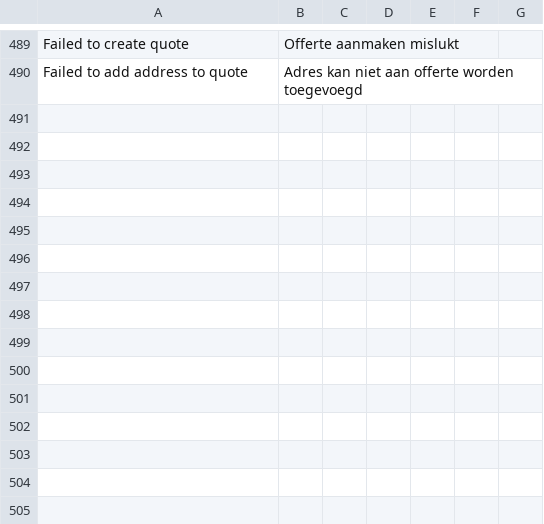
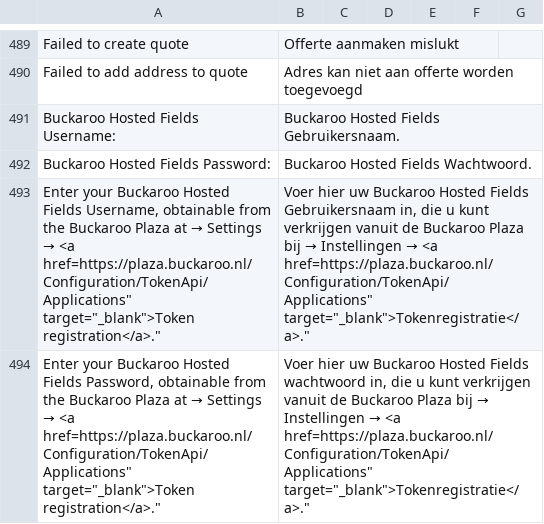
Before and after one commit to buckaroo-it/Magento2, a CSV file: i18n/nl_NL.csv, drawn as a sheet; only a part is shown, gaps mark what is left out.

Commit message:
remove credit card, and fix hosted fields

```diff
--- a/i18n/nl_NL.csv
+++ b/i18n/nl_NL.csv
@@ -490 +490,5 @@
 "Failed to add address to quote","Adres kan niet aan offerte worden toegevoegd"
+"Buckaroo Hosted Fields Username:","Buckaroo Hosted Fields Gebruikersnaam."
+"Buckaroo Hosted Fields Password:","Buckaroo Hosted Fields Wachtwoord."
+"Enter your Buckaroo Hosted Fields Username, obtainable from the Buckaroo Plaza at → Settings → <a href="https://plaza.buckaroo.nl/Configuration/TokenApi/Applications" target="_blank">Token registration</a>.","Voer hier uw Buckaroo Hosted Fields Gebruikersnaam in, die u kunt verkrijgen vanuit de Buckaroo Plaza bij → Instellingen → <a href="https://plaza.buckaroo.nl/Configuration/TokenApi/Applications" target="_blank">Tokenregistratie</a>."
+"Enter your Buckaroo Hosted Fields Password, obtainable from the Buckaroo Plaza at → Settings → <a href="https://plaza.buckaroo.nl/Configuration/TokenApi/Applications" target="_blank">Token registration</a>.","Voer hier uw Buckaroo Hosted Fields wachtwoord in, die u kunt verkrijgen vanuit de Buckaroo Plaza bij → Instellingen → <a href="https://plaza.buckaroo.nl/Configuration/TokenApi/Applications" target="_blank">Tokenregistratie</a>."
```
Also changed, not shown: i18n/de_DE.csv, 19 other files.
